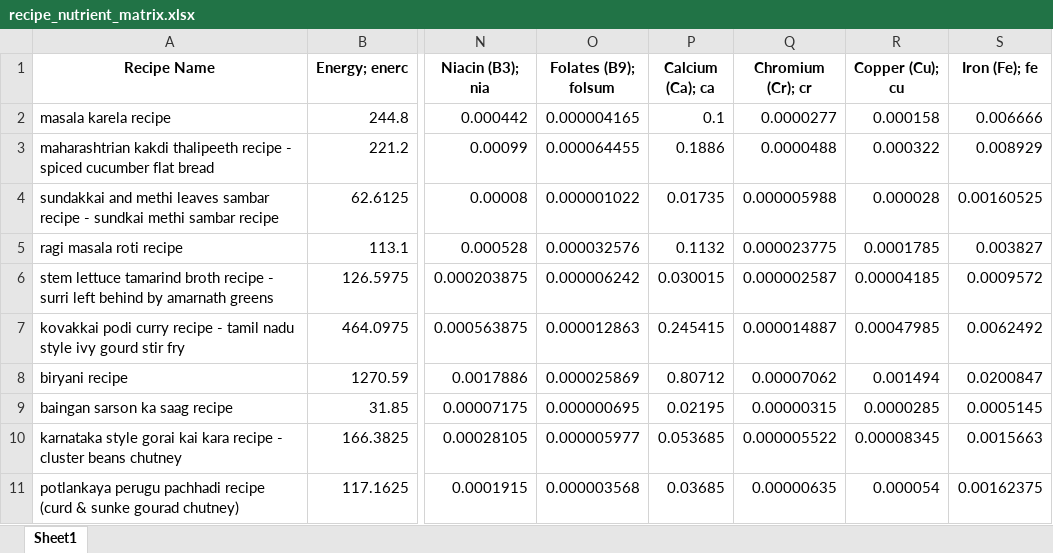
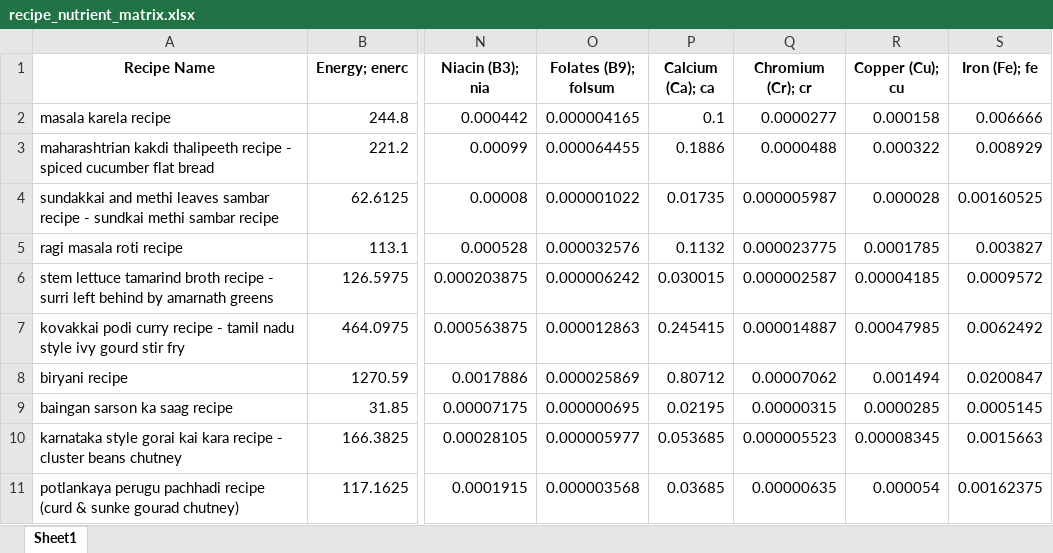
Before and after one commit to shoto87/Nutra-Fit, an Excel workbook: Nutra-Fit-Backend/flask-auth-backend/recipe_nutrient_matrix.xlsx, sheet Sheet1, drawn as a sheet; only a part is shown, gaps mark what is left out; values as stored, in another font and other column widths than the file's, no borders; the diff names each change by its address in the sheet, - before the commit and + after, or states it on an @@ line.

```diff
--- a/Nutra-Fit-Backend/flask-auth-backend/recipe_nutrient_matrix.xlsx (sheet Sheet1)
+++ b/Nutra-Fit-Backend/flask-auth-backend/recipe_nutrient_matrix.xlsx (sheet Sheet1)
-Q4 (Chromium (Cr); cr): 0.000005988
+Q4 (Chromium (Cr); cr): 0.000005987
-Q10 (Chromium (Cr); cr): 0.000005522
+Q10 (Chromium (Cr); cr): 0.000005523
```
Also changed, not shown: 11 other files.
